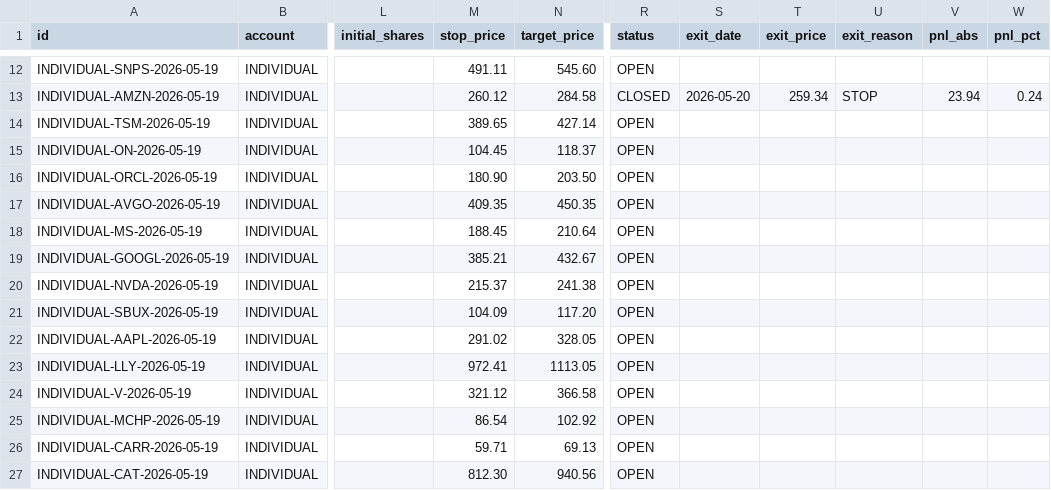
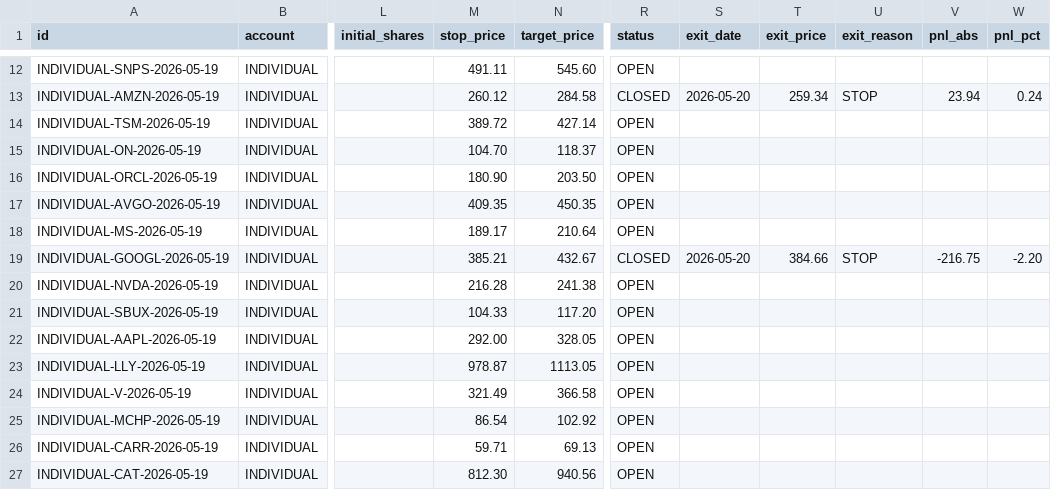
Before and after one commit to SimosProjects/Trading-Screener, a CSV file: stock_positions.csv, drawn as a sheet; only a part is shown, gaps mark what is left out; the diff covers the shown part only; the diff names each change by its address in the sheet, - before the commit and + after, or states it on an @@ line.

```diff
--- a/stock_positions.csv
+++ b/stock_positions.csv
-M14 (stop_price): 389.65
+M14 (stop_price): 389.72
-M15 (stop_price): 104.45
+M15 (stop_price): 104.70
-M18 (stop_price): 188.45
+M18 (stop_price): 189.17
-R19 (status): OPEN
+R19 (status): CLOSED
-S19 (exit_date): (empty)
+S19 (exit_date): 2026-05-20
-T19 (exit_price): (empty)
+T19 (exit_price): 384.66
-U19 (exit_reason): (empty)
+U19 (exit_reason): STOP
-V19 (pnl_abs): (empty)
+V19 (pnl_abs): -216.75
-W19 (pnl_pct): (empty)
+W19 (pnl_pct): -2.20
-M20 (stop_price): 215.37
+M20 (stop_price): 216.28
-M21 (stop_price): 104.09
+M21 (stop_price): 104.33
-M22 (stop_price): 291.02
+M22 (stop_price): 292.00
-M23 (stop_price): 972.41
+M23 (stop_price): 978.87
-M24 (stop_price): 321.12
+M24 (stop_price): 321.49
```
Also changed, not shown: 7 added rows elsewhere in this file, csp_ledger.csv, csp_positions.csv, 7 other files.
